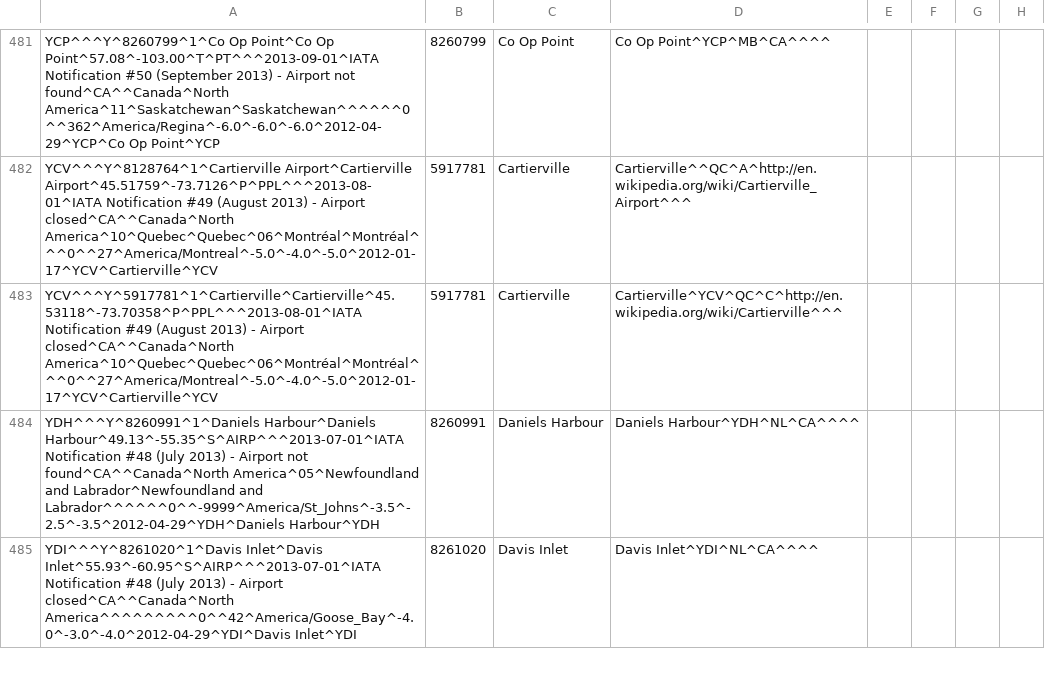
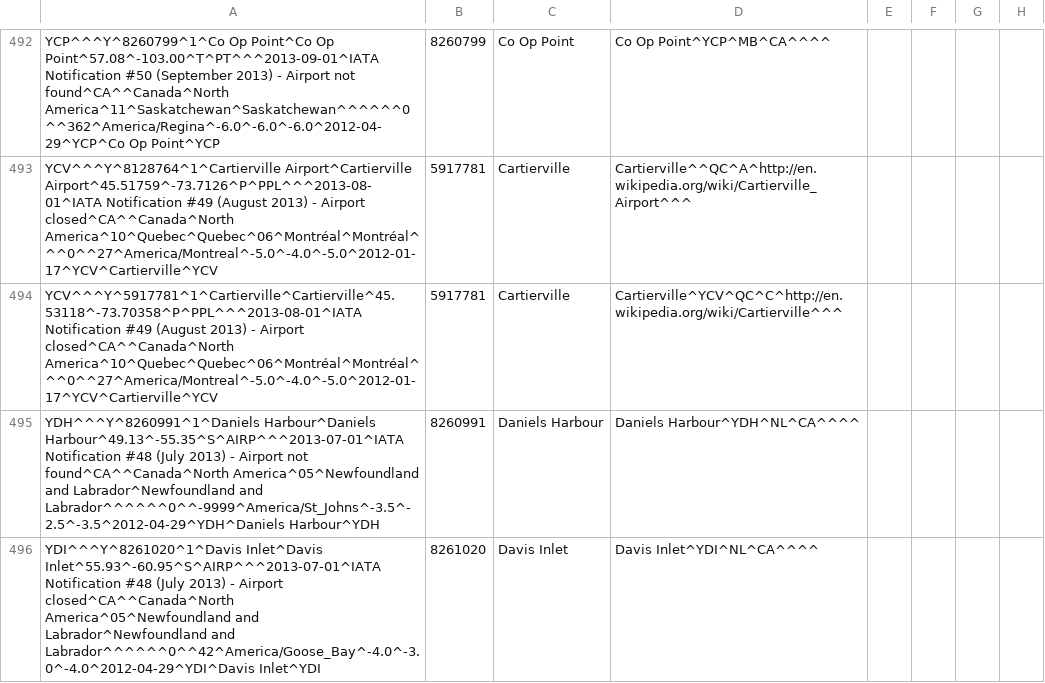
Before and after one commit to opentraveldata/geobases, a CSV file: GeoBases/DataSources/Por/Optd/optd_por_no_longer_valid.csv, drawn as a sheet; only a part is shown, gaps mark what is left out; addresses are those after the commit; the diff covers the shown part only; the diff names each change by its address in the sheet, - before the commit and + after, or states it on an @@ line.

```diff
--- a/GeoBases/DataSources/Por/Optd/optd_por_no_longer_valid.csv
+++ b/GeoBases/DataSources/Por/Optd/optd_por_no_longer_valid.csv
-A496: …Airport closed^CA^^Canada^North America^^^^^^^^^0^^42^America/Goose_Bay^-4.0^-3.0^-4.0^2012-04-29^YDI^Davis Inlet^YDI
+A496: …Airport closed^CA^^Canada^North America^05^Newfoundland and Labrador^Newfoundland and Labrador^^^^^^0^^42^America/Goose_Bay^-4.0^-3.0^-4.0^2012-04-29^YDI^Davis Inlet^YDI
```
Also changed, not shown: 13 added rows, 1 removed row and 10 edited cells elsewhere in this file, GeoBases/DataSources/Airlines/optd_airlines.csv, 4 other files.
